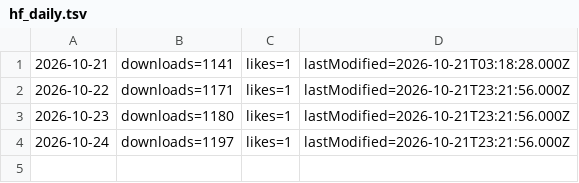
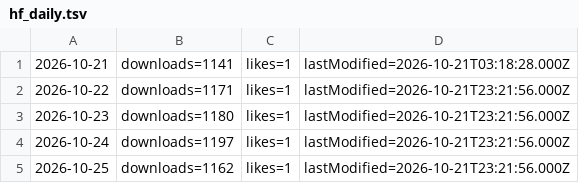
Before and after one commit to Francium-223/jianpu-db, a TSV file: _probe/hf_daily.tsv, drawn as a sheet; the diff names each change by its address in the sheet, - before the commit and + after, or states it on an @@ line.

```diff
--- a/_probe/hf_daily.tsv
+++ b/_probe/hf_daily.tsv
+row 5: 2026-10-25 | downloads=1162 | likes=1 | lastModified=2026-10-21T23:21:56.000Z
```
